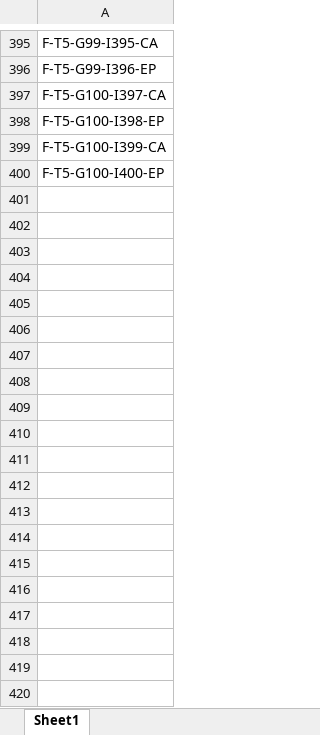
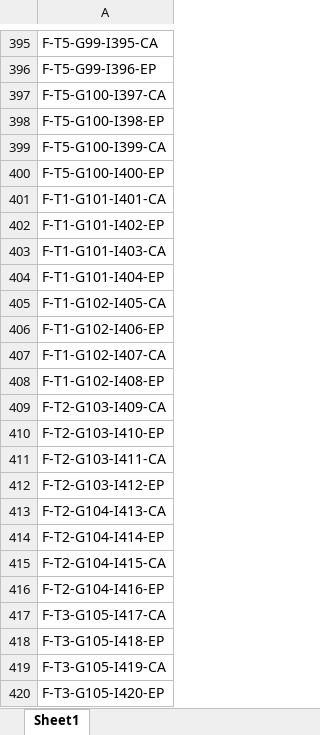
Before and after one commit to samuelcharberet/intake_rate_experiment, an Excel workbook: 0_appendix/labeling/individual_food_tube_IDs.xlsx, sheet Sheet1, drawn as a sheet; only a part is shown, gaps mark what is left out; values as stored, in another font and other column widths than the file's, no borders; the diff covers the shown part only; the diff names each change by its address in the sheet, - before the commit and + after, or states it on an @@ line.

```diff
--- a/0_appendix/labeling/individual_food_tube_IDs.xlsx (sheet Sheet1)
+++ b/0_appendix/labeling/individual_food_tube_IDs.xlsx (sheet Sheet1)
+row 401: F-T1-G101-I401-CA
+row 402: F-T1-G101-I402-EP
+row 403: F-T1-G101-I403-CA
+row 404: F-T1-G101-I404-EP
+row 405: F-T1-G102-I405-CA
+row 406: F-T1-G102-I406-EP
+row 407: F-T1-G102-I407-CA
+row 408: F-T1-G102-I408-EP
+row 409: F-T2-G103-I409-CA
+row 410: F-T2-G103-I410-EP
+row 411: F-T2-G103-I411-CA
+row 412: F-T2-G103-I412-EP
+row 413: F-T2-G104-I413-CA
+row 414: F-T2-G104-I414-EP
+row 415: F-T2-G104-I415-CA
+row 416: F-T2-G104-I416-EP
+row 417: F-T3-G105-I417-CA
+row 418: F-T3-G105-I418-EP
+row 419: F-T3-G105-I419-CA
+row 420: F-T3-G105-I420-EP
```
Also changed, not shown: 20 added rows elsewhere in this sheet, 0_appendix/labeling/box_labels.xlsx, 0_appendix/labeling/group_egestion_tube_IDs.xlsx, 16 other files.
